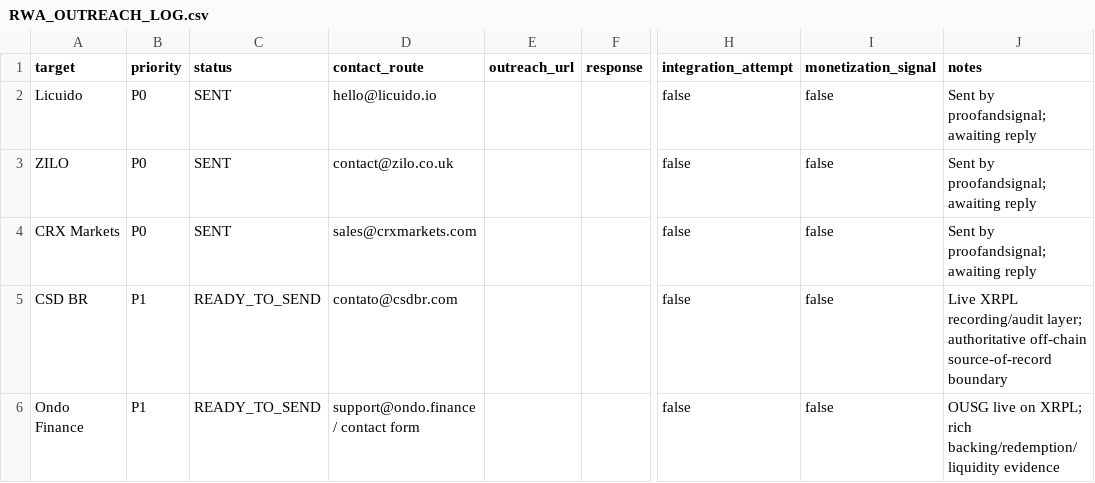
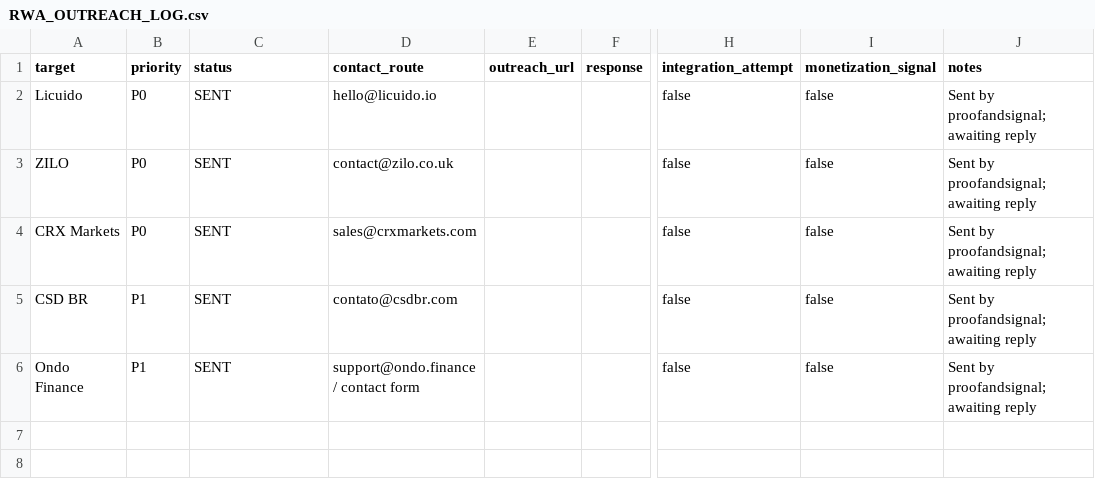
Before and after one commit to proofandsignal/XRP, a CSV file: validation/RWA_OUTREACH_LOG.csv, drawn as a sheet; only a part is shown, gaps mark what is left out; the diff names each change by its address in the sheet, - before the commit and + after, or states it on an @@ line.

Commit message:
validation: complete RWA first-five outreach

```diff
--- a/validation/RWA_OUTREACH_LOG.csv
+++ b/validation/RWA_OUTREACH_LOG.csv
-C5:C6 (status): READY_TO_SEND
+C5:C6 (status): SENT
-J5 (notes): Live XRPL recording/audit layer; authoritative off-chain source-of-record boundary
+J5 (notes): Sent by proofandsignal; awaiting reply
-J6 (notes): OUSG live on XRPL; rich backing/redemption/liquidity evidence
+J6 (notes): Sent by proofandsignal; awaiting reply
```
